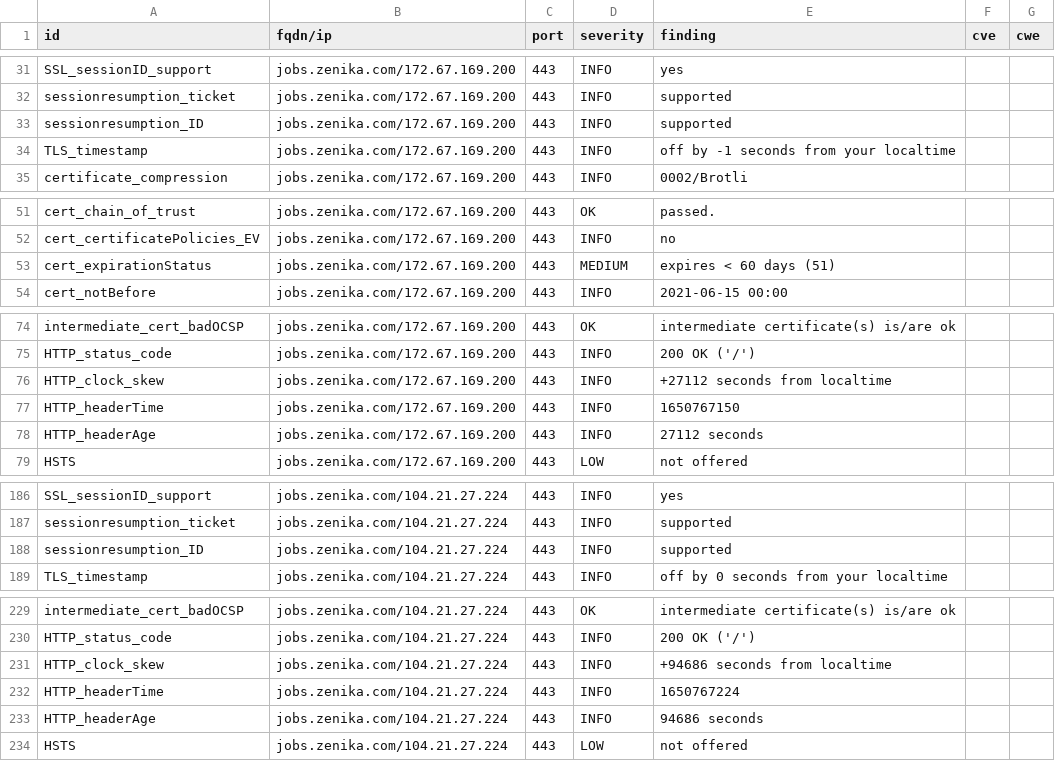
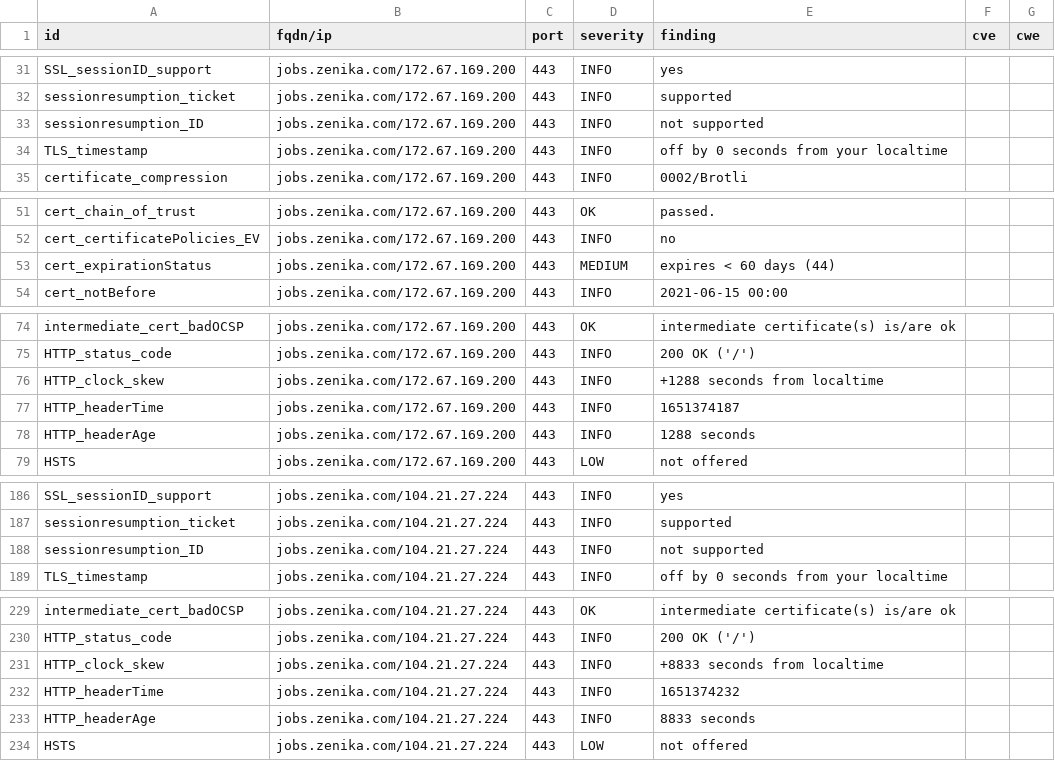
Before and after one commit to arthurzenika/dashlord-zenika, a CSV file: results/aHR0cHM6Ly9qb2JzLnplbmlrYS5jb20=/testssl.csv, drawn as a sheet; only a part is shown, gaps mark what is left out; the diff covers the shown part only.

```diff
--- a/results/aHR0cHM6Ly9qb2JzLnplbmlrYS5jb20=/testssl.csv
+++ b/results/aHR0cHM6Ly9qb2JzLnplbmlrYS5jb20=/testssl.csv
@@ -32,4 +32,4 @@
 "sessionresumption_ticket","jobs.zenika.com/172.67.169.200","443","INFO","supported","",""
-"sessionresumption_ID","jobs.zenika.com/172.67.169.200","443","INFO","supported","",""
-"TLS_timestamp","jobs.zenika.com/172.67.169.200","443","INFO","off by -1 seconds from your localtime","",""
+"sessionresumption_ID","jobs.zenika.com/172.67.169.200","443","INFO","not supported","",""
+"TLS_timestamp","jobs.zenika.com/172.67.169.200","443","INFO","off by 0 seconds from your localtime","",""
 "certificate_compression","jobs.zenika.com/172.67.169.200","443","INFO","0002/Brotli","",""
@@ -52,3 +52,3 @@
 "cert_certificatePolicies_EV","jobs.zenika.com/172.67.169.200","443","INFO","no","",""
-"cert_expirationStatus","jobs.zenika.com/172.67.169.200","443","MEDIUM","expires < 60 days (51)","",""
+"cert_expirationStatus","jobs.zenika.com/172.67.169.200","443","MEDIUM","expires < 60 days (44)","",""
 "cert_notBefore","jobs.zenika.com/172.67.169.200","443","INFO","2021-06-15 00:00","",""
@@ -75,5 +75,5 @@
 "HTTP_status_code","jobs.zenika.com/172.67.169.200","443","INFO","200 OK ('/')","",""
-"HTTP_clock_skew","jobs.zenika.com/172.67.169.200","443","INFO","+27112 seconds from localtime","",""
-"HTTP_headerTime","jobs.zenika.com/172.67.169.200","443","INFO","1650767150","",""
-"HTTP_headerAge","jobs.zenika.com/172.67.169.200","443","INFO","27112 seconds","",""
+"HTTP_clock_skew","jobs.zenika.com/172.67.169.200","443","INFO","+1288 seconds from localtime","",""
+"HTTP_headerTime","jobs.zenika.com/172.67.169.200","443","INFO","1651374187","",""
+"HTTP_headerAge","jobs.zenika.com/172.67.169.200","443","INFO","1288 seconds","",""
 "HSTS","jobs.zenika.com/172.67.169.200","443","LOW","not offered","",""
@@ -187,3 +187,3 @@
 "sessionresumption_ticket","jobs.zenika.com/104.21.27.224","443","INFO","supported","",""
-"sessionresumption_ID","jobs.zenika.com/104.21.27.224","443","INFO","supported","",""
+"sessionresumption_ID","jobs.zenika.com/104.21.27.224","443","INFO","not supported","",""
 "TLS_timestamp","jobs.zenika.com/104.21.27.224","443","INFO","off by 0 seconds from your localtime","",""
@@ -230,5 +230,5 @@
 "HTTP_status_code","jobs.zenika.com/104.21.27.224","443","INFO","200 OK ('/')","",""
-"HTTP_clock_skew","jobs.zenika.com/104.21.27.224","443","INFO","+94686 seconds from localtime","",""
-"HTTP_headerTime","jobs.zenika.com/104.21.27.224","443","INFO","1650767224","",""
-"HTTP_headerAge","jobs.zenika.com/104.21.27.224","443","INFO","94686 seconds","",""
+"HTTP_clock_skew","jobs.zenika.com/104.21.27.224","443","INFO","+8833 seconds from localtime","",""
+"HTTP_headerTime","jobs.zenika.com/104.21.27.224","443","INFO","1651374232","",""
+"HTTP_headerAge","jobs.zenika.com/104.21.27.224","443","INFO","8833 seconds","",""
 "HSTS","jobs.zenika.com/104.21.27.224","443","LOW","not offered","",""
```
Also changed, not shown: 1 edited cell elsewhere in this file, 15 other files.
